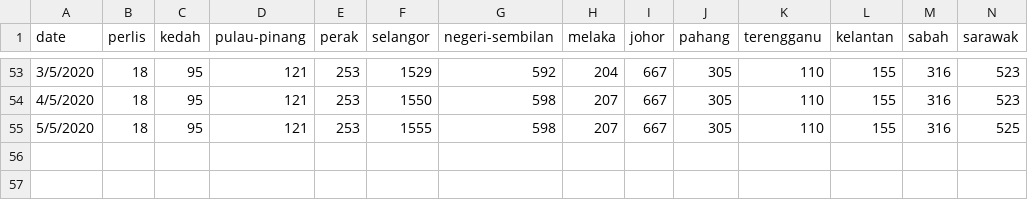
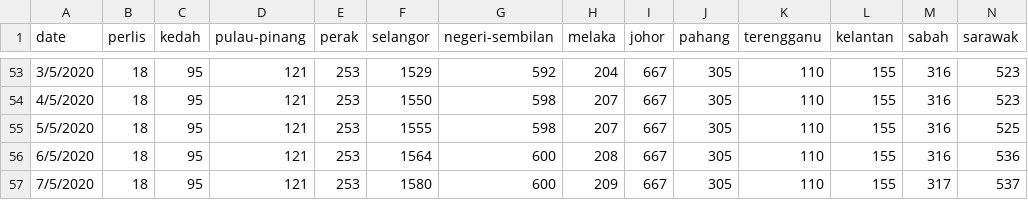
Before and after one commit to ynshung/covid-19-malaysia, a CSV file: covid-19-my-states-cases.csv, drawn as a sheet; only a part is shown, gaps mark what is left out; rows hold the shown columns only; the diff names each change by its address in the sheet, - before the commit and + after, or states it on an @@ line.

```diff
--- a/covid-19-my-states-cases.csv
+++ b/covid-19-my-states-cases.csv
+row 56: 6/5/2020 | 18 | 95 | 121 | 253 | 1564 | 600 | 208 | 667 | 305 | 110 | 155 | 316 | 536
+row 57: 7/5/2020 | 18 | 95 | 121 | 253 | 1580 | 600 | 209 | 667 | 305 | 110 | 155 | 317 | 537
```
Also changed, not shown: covid-19-malaysia.csv, covid-19-my-cases-types.csv, 1 other file.
